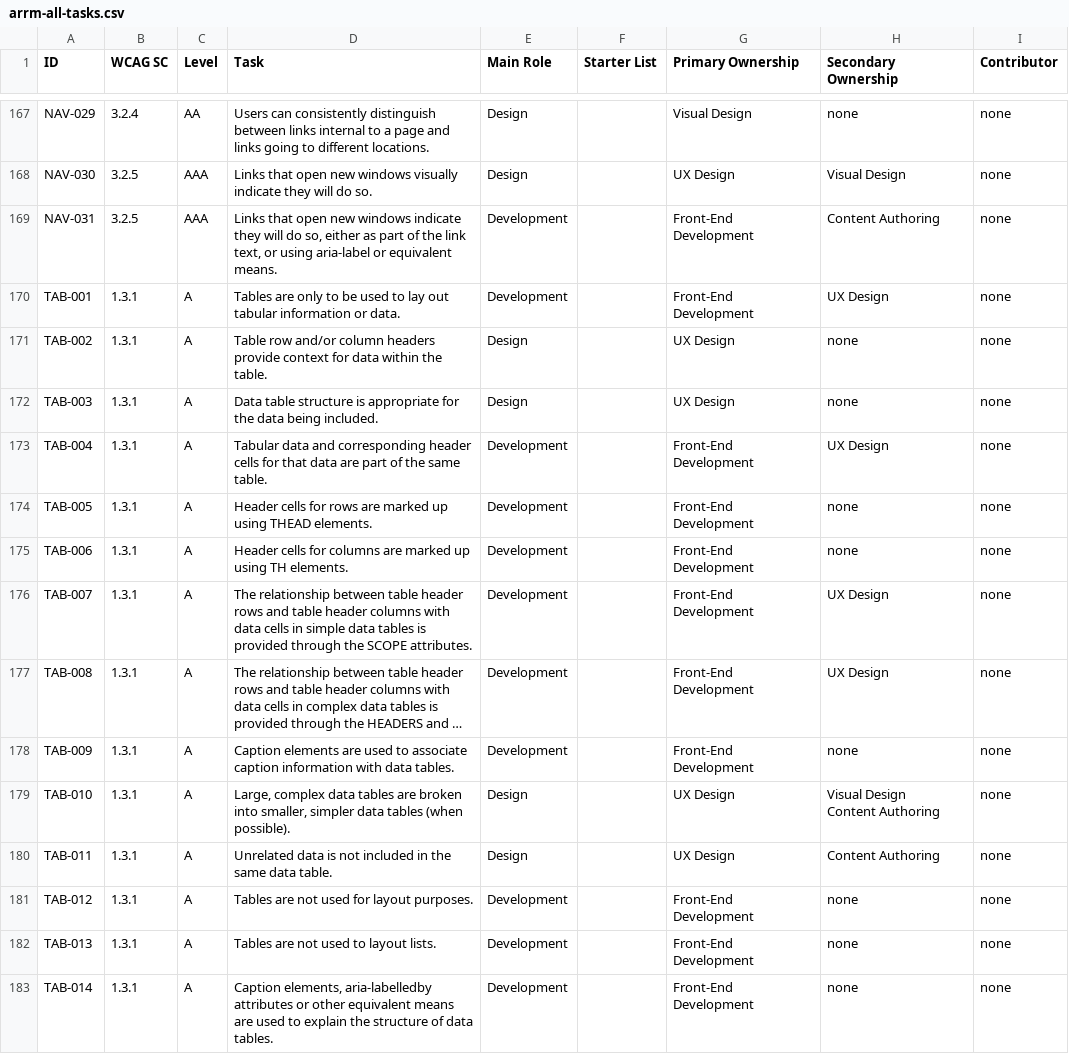
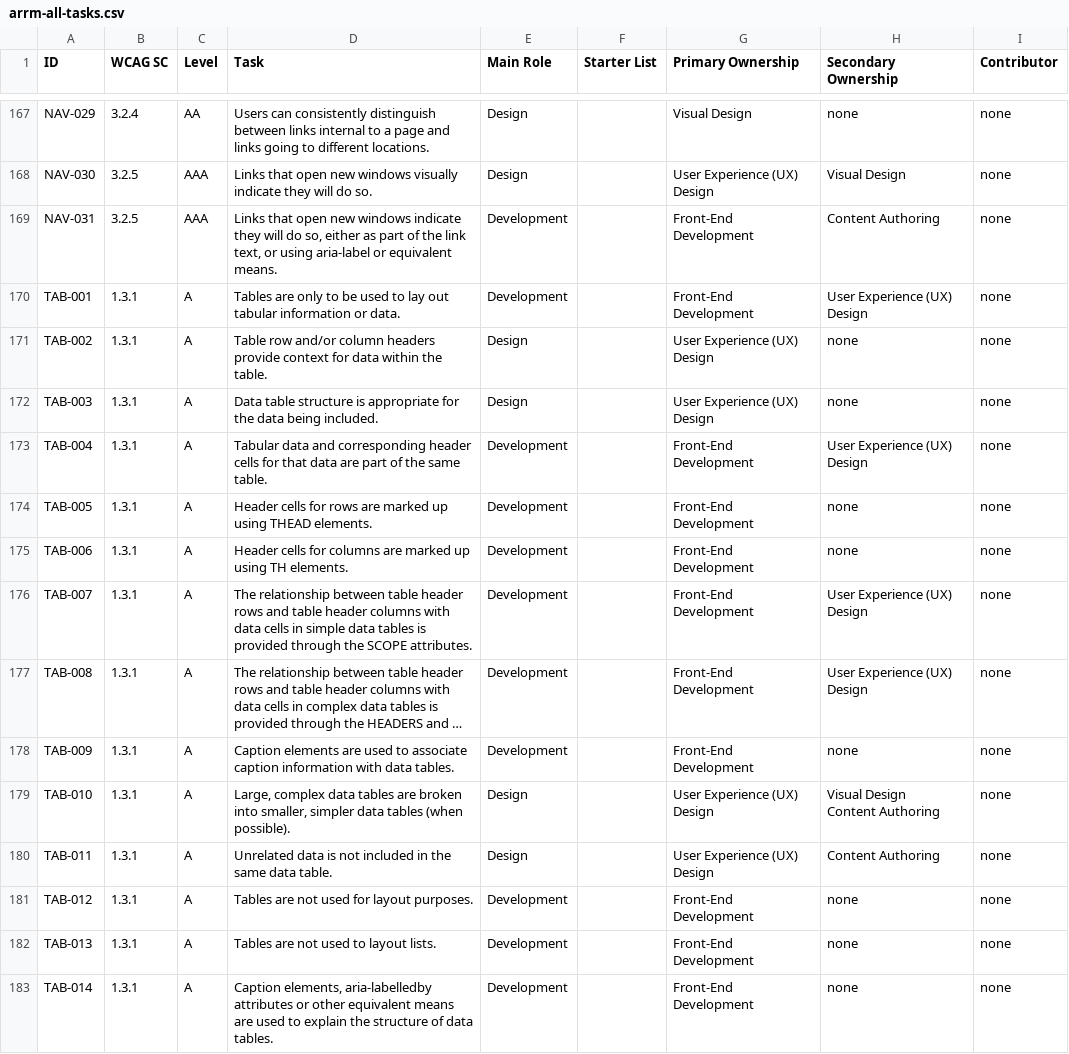
Before and after one commit to w3c/wai-arrm, a CSV file: _data/arrm-all-tasks.csv, drawn as a sheet; only a part is shown, gaps mark what is left out; long unchanged cells end in …; the diff covers the shown part only; the diff names each change by its address in the sheet, - before the commit and + after, or states it on an @@ line.

Commit message:
Update arrm-all-tasks.csv
Change to User Experience (UX) Design

```diff
--- a/_data/arrm-all-tasks.csv
+++ b/_data/arrm-all-tasks.csv
-G168 (Primary Ownership): UX Design
+G168 (Primary Ownership): User Experience (UX) Design
-H170 (Secondary Ownership): UX Design
+H170 (Secondary Ownership): User Experience (UX) Design
-G171:G172 (Primary Ownership): UX Design
+G171:G172 (Primary Ownership): User Experience (UX) Design
-H173 (Secondary Ownership): UX Design
+H173 (Secondary Ownership): User Experience (UX) Design
-H176:H177 (Secondary Ownership): UX Design
+H176:H177 (Secondary Ownership): User Experience (UX) Design
-G179:G180 (Primary Ownership): UX Design
+G179:G180 (Primary Ownership): User Experience (UX) Design
```
Also changed, not shown: 171 edited cells elsewhere in this file.
